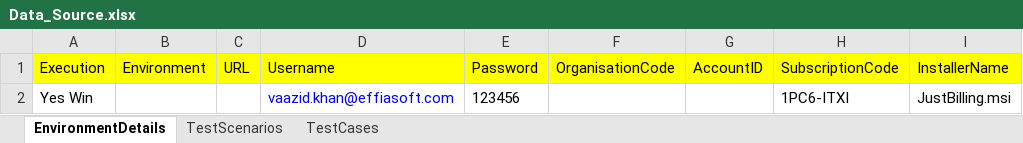
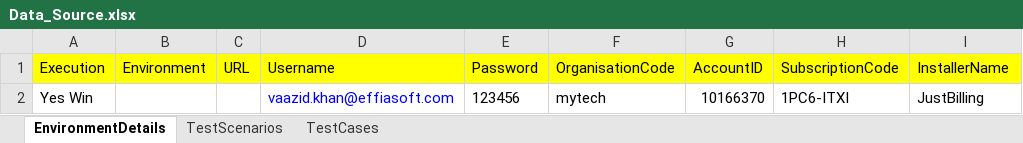
Before and after one commit to VaazidKhan/Desktop, an Excel workbook: ExcelUtils/Data_Source.xlsx, sheet EnvironmentDetails, drawn as a sheet; values as stored, in another font and other column widths than the file's, no borders; the diff names each change by its address in the sheet, - before the commit and + after, or states it on an @@ line.

```diff
--- a/ExcelUtils/Data_Source.xlsx (sheet EnvironmentDetails)
+++ b/ExcelUtils/Data_Source.xlsx (sheet EnvironmentDetails)
-F2 (OrganisationCode): (empty)
+F2 (OrganisationCode): mytech
-G2 (AccountID): (empty)
+G2 (AccountID): 10166370
-I2 (InstallerName): JustBilling.msi
+I2 (InstallerName): JustBilling
```
Also changed, not shown: ExcelUtils/JB_Windows_TestMasterData.xlsx, ExcelUtils/JB_Windows_TestMastersData.xlsx, 45 other files.
